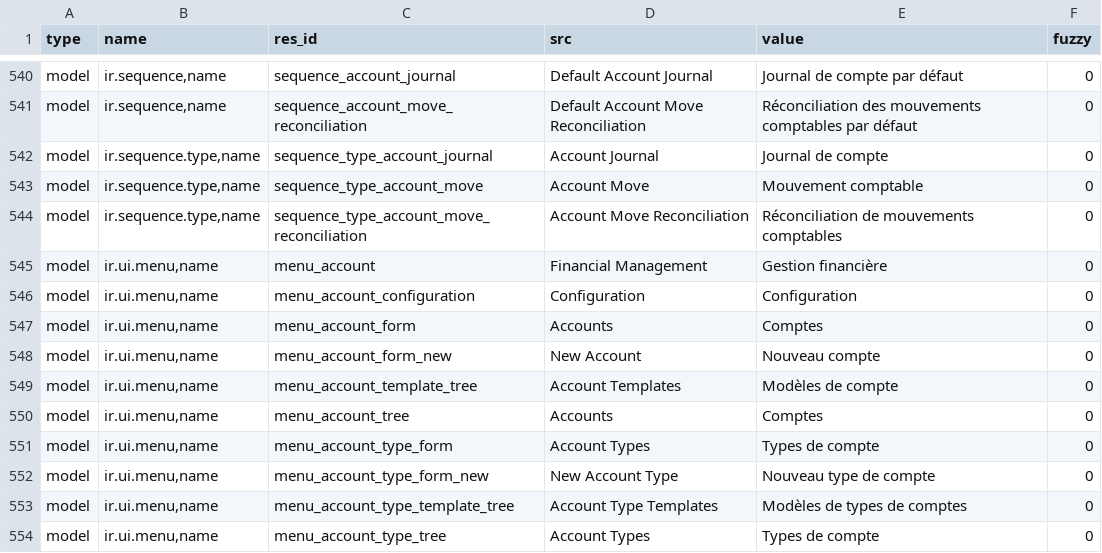
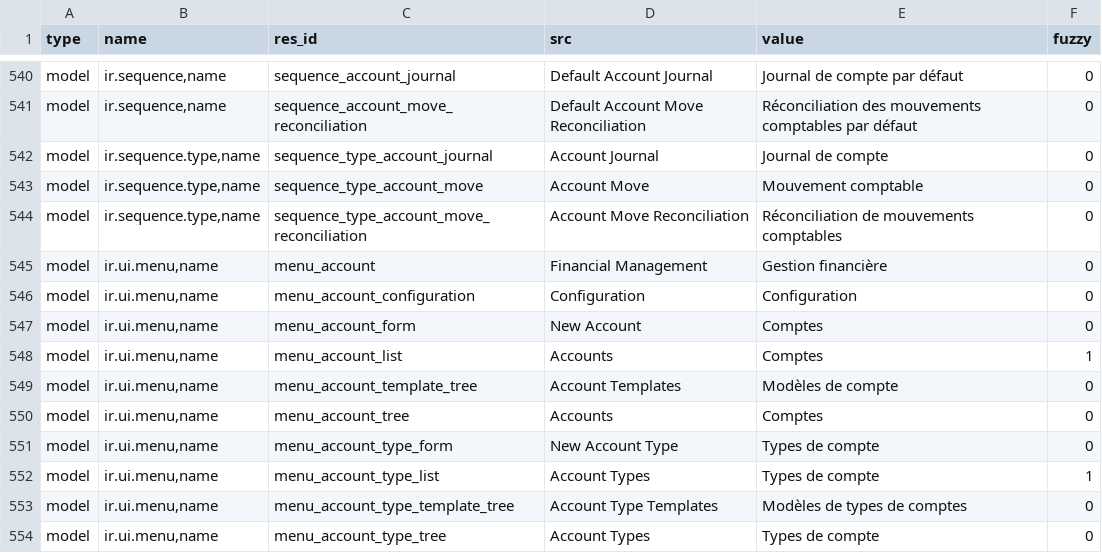
Before and after one commit to coopengo/account, a CSV file: fr_FR.csv, drawn as a sheet; only a part is shown, gaps mark what is left out; the diff covers the shown part only.

```diff
--- a/fr_FR.csv
+++ b/fr_FR.csv
@@ -559,8 +559,8 @@ model,"ir.ui.menu,name",menu_account,Financial Management,Gestion financière,0
 model,"ir.ui.menu,name",menu_account_configuration,Configuration,Configuration,0
-model,"ir.ui.menu,name",menu_account_form,Accounts,Comptes,0
-model,"ir.ui.menu,name",menu_account_form_new,New Account,Nouveau compte,0
+model,"ir.ui.menu,name",menu_account_form,New Account,Comptes,0
+model,"ir.ui.menu,name",menu_account_list,Accounts,Comptes,1
 model,"ir.ui.menu,name",menu_account_template_tree,Account Templates,Modèles de compte,0
 model,"ir.ui.menu,name",menu_account_tree,Accounts,Comptes,0
-model,"ir.ui.menu,name",menu_account_type_form,Account Types,Types de compte,0
-model,"ir.ui.menu,name",menu_account_type_form_new,New Account Type,Nouveau type de compte,0
+model,"ir.ui.menu,name",menu_account_type_form,New Account Type,Types de compte,0
+model,"ir.ui.menu,name",menu_account_type_list,Account Types,Types de compte,1
 model,"ir.ui.menu,name",menu_account_type_template_tree,Account Type Templates,Modèles de types de comptes,0
```
Also changed, not shown: 9 added rows, 3 removed rows and 9 edited cells elsewhere in this file.
